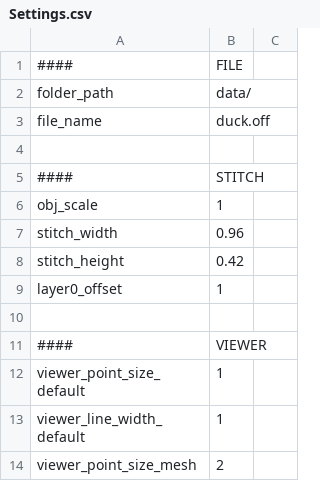
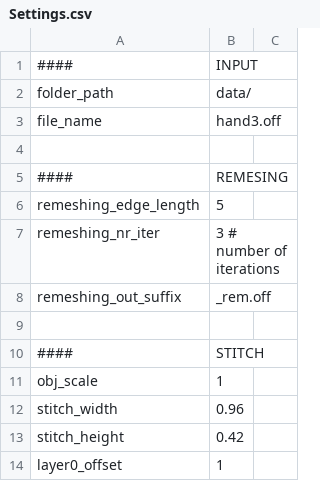
Before and after one commit to ZiniuLu/Scan2knit, a CSV file: settings/Settings.csv, drawn as a sheet; only a part is shown; the shorter side is filled out with more unchanged rows; the diff names each change by its address in the sheet, - before the commit and + after, or states it on an @@ line.

Commit message:
1. add new function: isotropic remeshing;  2. using pmesh (polygon mesh) instead of tmesh (triangle mesh)

```diff
--- a/settings/Settings.csv
+++ b/settings/Settings.csv
-B1: FILE
+B1: INPUT
-B3: duck.off
+B3: hand3.off
+row 4: (empty)
+row 5: #### | REMESING
+row 6: remeshing_edge_length | 5
+row 7: remeshing_nr_iter | 3 # number of iterations
+row 8: remeshing_out_suffix | _rem.off
```
Also changed, not shown: 11 other files.
